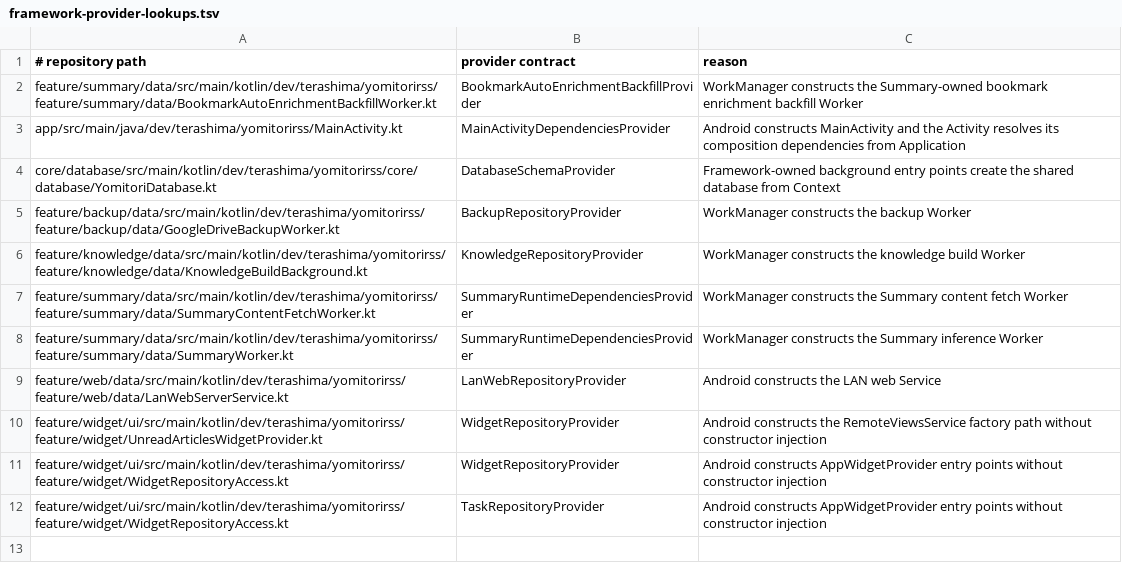
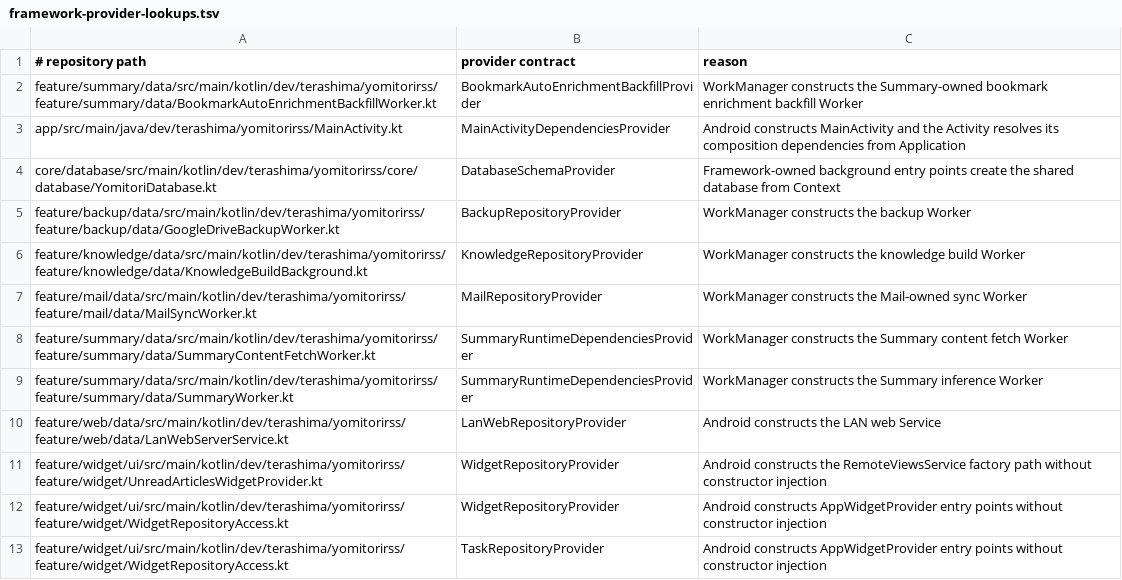
Before and after one commit to sterashima78/android-app, a TSV file: config/architecture/framework-provider-lookups.tsv, drawn as a sheet.

Commit message:
Audit Mail Worker provider lookup

```diff
--- a/config/architecture/framework-provider-lookups.tsv
+++ b/config/architecture/framework-provider-lookups.tsv
@@ -6,2 +6,3 @@ feature/backup/data/src/main/kotlin/dev/terashima/yomitorirss/feature/backup/dat
 feature/knowledge/data/src/main/kotlin/dev/terashima/yomitorirss/feature/knowledge/data/KnowledgeBuildBackground.kt	KnowledgeRepositoryProvider	WorkManager constructs the knowledge build Worker
+feature/mail/data/src/main/kotlin/dev/terashima/yomitorirss/feature/mail/data/MailSyncWorker.kt	MailRepositoryProvider	WorkManager constructs the Mail-owned sync Worker
 feature/summary/data/src/main/kotlin/dev/terashima/yomitorirss/feature/summary/data/SummaryContentFetchWorker.kt	SummaryRuntimeDependenciesProvider	WorkManager constructs the Summary content fetch Worker
```
